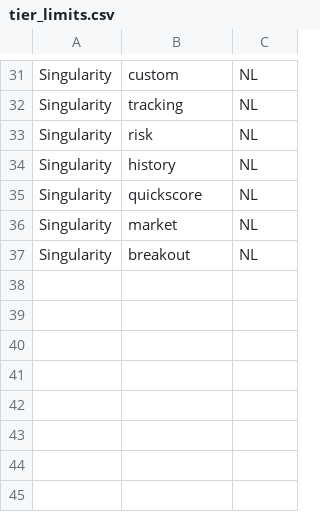
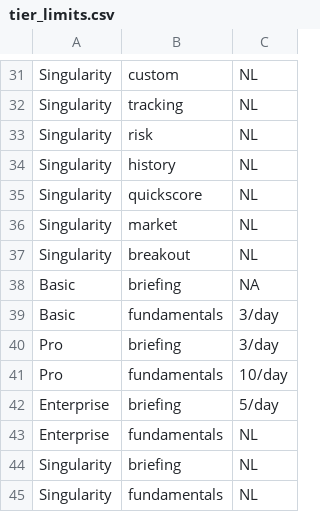
Before and after one commit to Market-Insights-Center/SkyNet, a CSV file: backend/data/tier_limits.csv, drawn as a sheet; only a part is shown, gaps mark what is left out; the diff names each change by its address in the sheet, - before the commit and + after, or states it on an @@ line.

```diff
--- a/backend/data/tier_limits.csv
+++ b/backend/data/tier_limits.csv
+row 38: Basic | briefing | NA
+row 39: Basic | fundamentals | 3/day
+row 40: Pro | briefing | 3/day
+row 41: Pro | fundamentals | 10/day
+row 42: Enterprise | briefing | 5/day
+row 43: Enterprise | fundamentals | NL
+row 44: Singularity | briefing | NL
+row 45: Singularity | fundamentals | NL
```
Also changed, not shown: market_data.csv, 25 other files.
